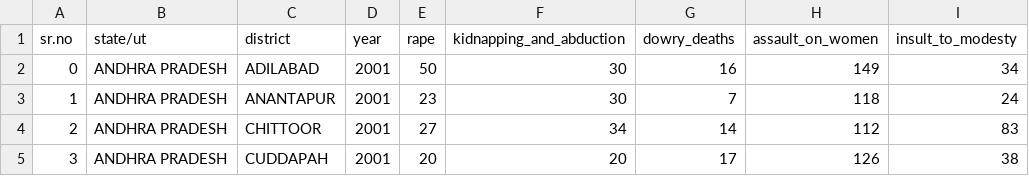
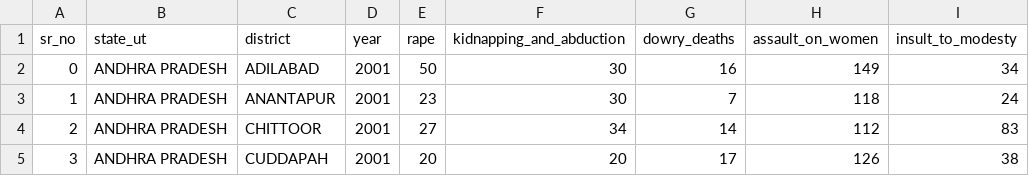
Before and after one commit to apacheteam/Crime-Against-Women-PP22-C623-APACHE-TEAM, a CSV file: crimes_against_women_2001-2014.csv, drawn as a sheet; only a part is shown; the diff names each change by its address in the sheet, - before the commit and + after, or states it on an @@ line.

Commit message:
Cleaned column headings

```diff
--- a/crimes_against_women_2001-2014.csv
+++ b/crimes_against_women_2001-2014.csv
-A1: sr.no
+A1: sr_no
-B1: state/ut
+B1: state_ut
```
